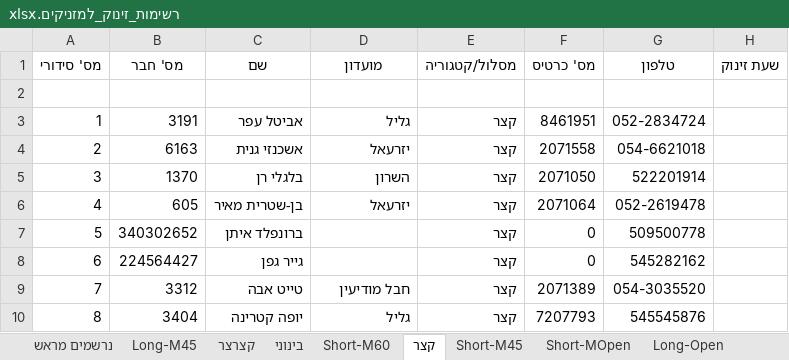
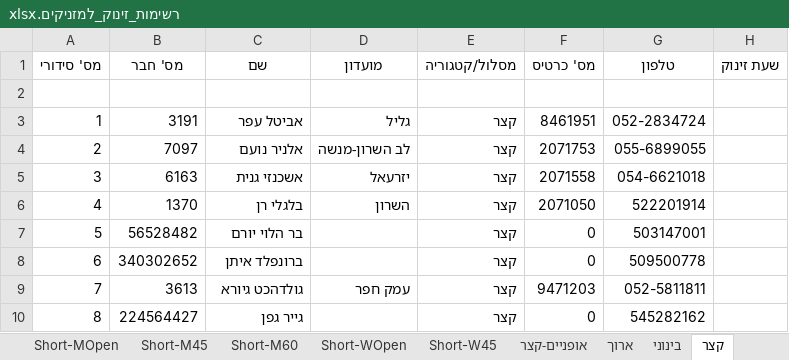
Before and after one commit to HasharonOC/hasharonoc.github.io, an Excel workbook: events/Tel_Mond_2023/competition_files/רשימות_זינוק_למזניקים.xlsx, sheet קצר, drawn as a sheet; only a part is shown; values as stored, in another font and other column widths than the file's, no borders; the diff covers the shown part only; the diff names each change by its address in the sheet, - before the commit and + after, or states it on an @@ line.

```diff
--- a/events/Tel_Mond_2023/competition_files/רשימות_זינוק_למזניקים.xlsx (sheet קצר)
+++ b/events/Tel_Mond_2023/competition_files/רשימות_זינוק_למזניקים.xlsx (sheet קצר)
+sheet tab: Short-WOpen
+sheet tab: אופניים-קצר
@@ sheet tab order changed: Short-MOpen | Short-M45 | Short-M60 | Short-WOpen | Short-W45 | אופניים-קצר | ארוך | בינוני | קצר @@
-B4 (מס' חבר): 6163
+B4 (מס' חבר): 7097
-C4 (שם): אשכנזי גנית
+C4 (שם): אלניר נועם
-D4 (מועדון): יזרעאל
+D4 (מועדון): לב השרון-מנשה
-F4 (מס' כרטיס): 2071558
+F4 (מס' כרטיס): 2071753
-G4 (טלפון): 054-6621018
+G4 (טלפון): 055-6899055
-B5 (מס' חבר): 1370
+B5 (מס' חבר): 6163
-C5 (שם): בלגלי רן
+C5 (שם): אשכנזי גנית
-D5 (מועדון): השרון
+D5 (מועדון): יזרעאל
-F5 (מס' כרטיס): 2071050
+F5 (מס' כרטיס): 2071558
-G5 (טלפון): 522201914
+G5 (טלפון): 054-6621018
-B6 (מס' חבר): 605
+B6 (מס' חבר): 1370
-C6 (שם): בן-שטרית מאיר
+C6 (שם): בלגלי רן
-D6 (מועדון): יזרעאל
+D6 (מועדון): השרון
-F6 (מס' כרטיס): 2071064
+F6 (מס' כרטיס): 2071050
-G6 (טלפון): 052-2619478
+G6 (טלפון): 522201914
-B7 (מס' חבר): 340302652
+B7 (מס' חבר): 56528482
-C7 (שם): ברונפלד איתן
+C7 (שם): בר הלוי יורם
-G7 (טלפון): 509500778
+G7 (טלפון): 503147001
-B8 (מס' חבר): 224564427
+B8 (מס' חבר): 340302652
-C8 (שם): גייר גפן
+C8 (שם): ברונפלד איתן
-G8 (טלפון): 545282162
+G8 (טלפון): 509500778
-B9 (מס' חבר): 3312
+B9 (מס' חבר): 3613
-C9 (שם): טייט אבה
+C9 (שם): גולדהכט גיורא
-D9 (מועדון): חבל מודיעין
+D9 (מועדון): עמק חפר
-F9 (מס' כרטיס): 2071389
+F9 (מס' כרטיס): 9471203
-G9 (טלפון): 054-3035520
+G9 (טלפון): 052-5811811
-B10 (מס' חבר): 3404
+B10 (מס' חבר): 224564427
-C10 (שם): יופה קטרינה
+C10 (שם): גייר גפן
-D10 (מועדון): גליל
+D10 (מועדון): (empty)
-F10 (מס' כרטיס): 7207793
+F10 (מס' כרטיס): 0
-G10 (טלפון): 545545876
+G10 (טלפון): 545282162
```
Also changed, not shown: 162 edited cells elsewhere in this sheet, sheet נרשמים מראש, sheet בינוני, sheet ארוך, sheet קצרצר, sheet Long-M45, sheet Short-M45, 4 more sheets, other sheet tabs, events/Tel_Mond_2023/Combined_StartList.xlsx, events/Tel_Mond_2023/Foot_StartList.xlsx, 6 other files.
